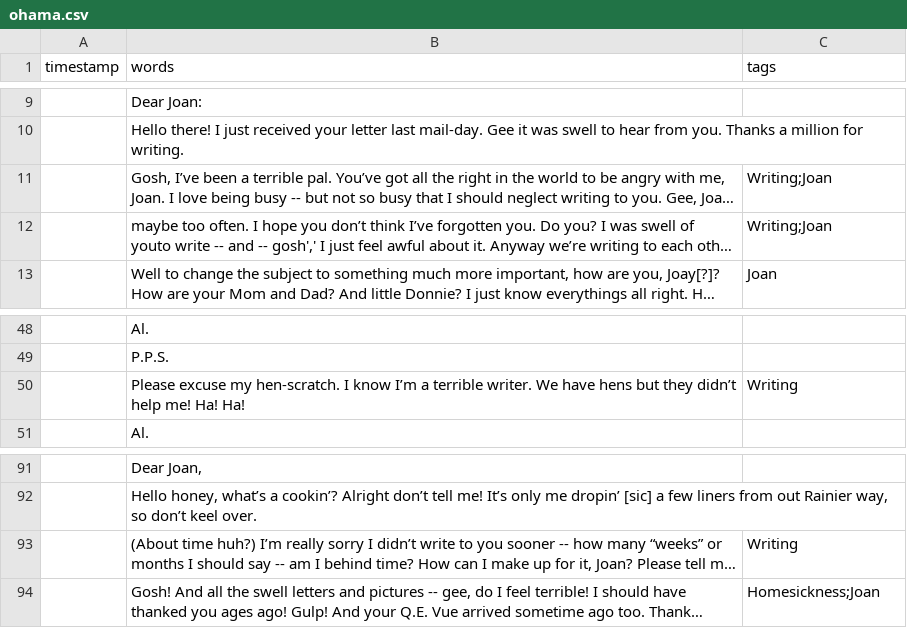
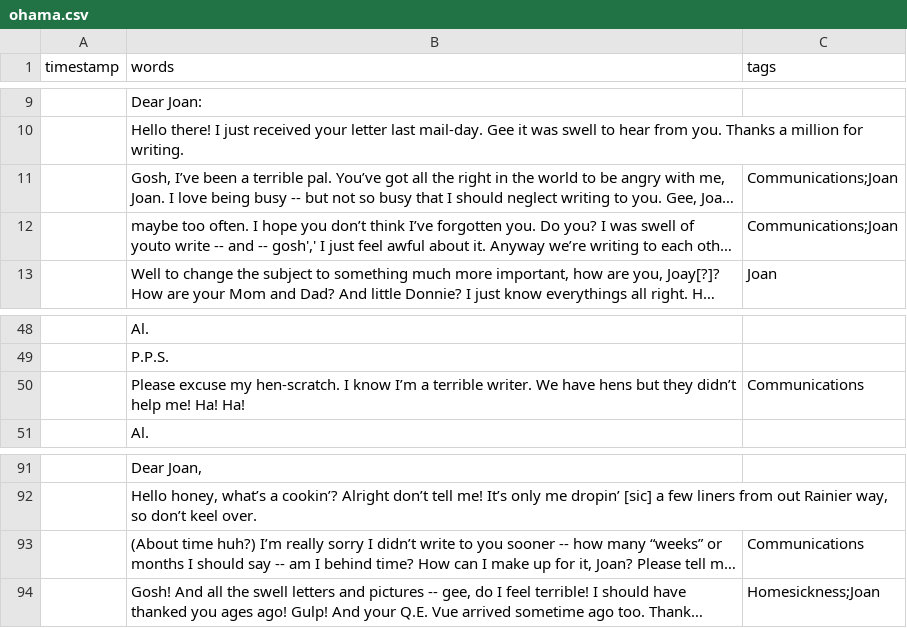
Before and after one commit to ubc-library-rbsc/gillis-2021_ohd, a CSV file: _data/transcripts/ohama.csv, drawn as a sheet; only a part is shown, gaps mark what is left out; long unchanged cells end in …; the diff names each change by its address in the sheet, - before the commit and + after, or states it on an @@ line.

```diff
--- a/_data/transcripts/ohama.csv
+++ b/_data/transcripts/ohama.csv
-C11:C12 (tags): Writing;Joan
+C11:C12 (tags): Communications;Joan
-C50 (tags): Writing
+C50 (tags): Communications
-C93 (tags): Writing
+C93 (tags): Communications
```
Also changed, not shown: _data/transcripts/mototsune.csv, _data/transcripts/nakamura19450919.csv, 11 other files.
